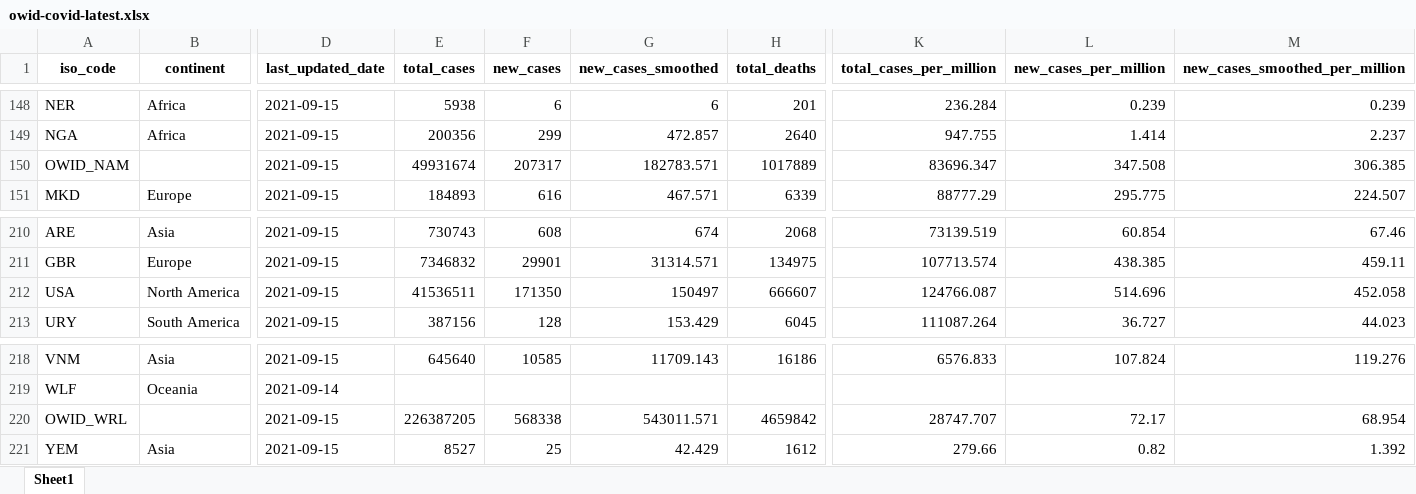
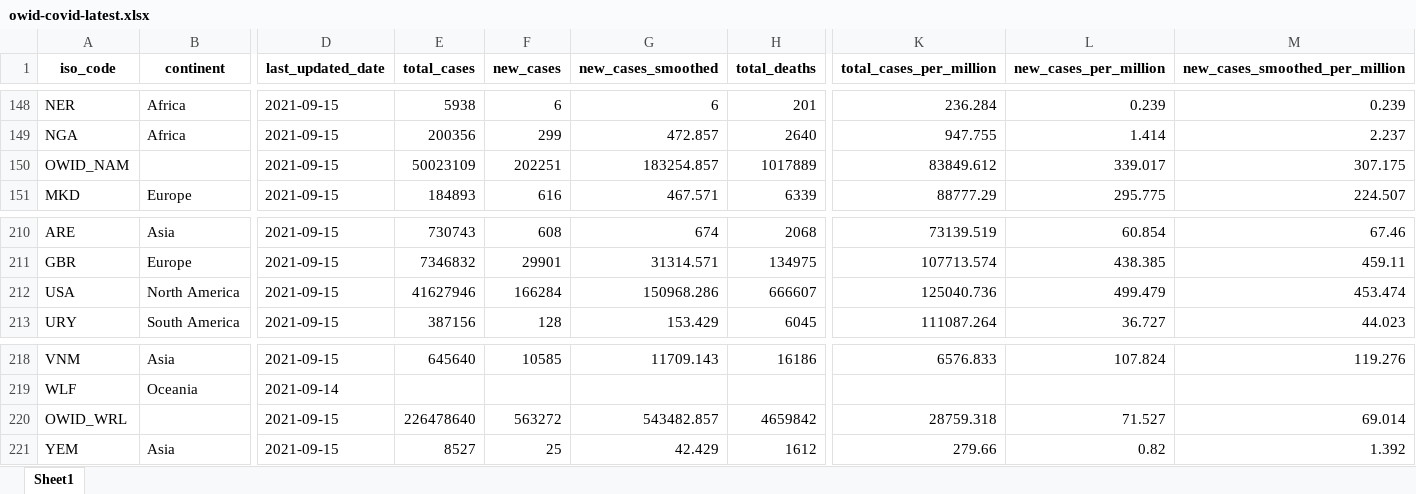
Before and after one commit to upamapsb/Upama, an Excel workbook: public/data/latest/owid-covid-latest.xlsx, sheet Sheet1, drawn as a sheet; only a part is shown, gaps mark what is left out; values as stored, in another font and other column widths than the file's, no borders; the diff names each change by its address in the sheet, - before the commit and + after, or states it on an @@ line.

```diff
--- a/public/data/latest/owid-covid-latest.xlsx (sheet Sheet1)
+++ b/public/data/latest/owid-covid-latest.xlsx (sheet Sheet1)
-E150 (total_cases): 49931674
+E150 (total_cases): 50023109
-F150 (new_cases): 207317
+F150 (new_cases): 202251
-G150 (new_cases_smoothed): 182783.571
+G150 (new_cases_smoothed): 183254.857
-K150 (total_cases_per_million): 83696.347
+K150 (total_cases_per_million): 83849.612
-L150 (new_cases_per_million): 347.508
+L150 (new_cases_per_million): 339.017
-M150 (new_cases_smoothed_per_million): 306.385
+M150 (new_cases_smoothed_per_million): 307.175
-E212 (total_cases): 41536511
+E212 (total_cases): 41627946
-F212 (new_cases): 171350
+F212 (new_cases): 166284
-G212 (new_cases_smoothed): 150497
+G212 (new_cases_smoothed): 150968.286
-K212 (total_cases_per_million): 124766.087
+K212 (total_cases_per_million): 125040.736
-L212 (new_cases_per_million): 514.696
+L212 (new_cases_per_million): 499.479
-M212 (new_cases_smoothed_per_million): 452.058
+M212 (new_cases_smoothed_per_million): 453.474
-E220 (total_cases): 226387205
+E220 (total_cases): 226478640
-F220 (new_cases): 568338
+F220 (new_cases): 563272
-G220 (new_cases_smoothed): 543011.571
+G220 (new_cases_smoothed): 543482.857
-K220 (total_cases_per_million): 28747.707
+K220 (total_cases_per_million): 28759.318
-L220 (new_cases_per_million): 72.17
+L220 (new_cases_per_million): 71.527
-M220 (new_cases_smoothed_per_million): 68.954
+M220 (new_cases_smoothed_per_million): 69.014
```
Also changed, not shown: 19 other files.
